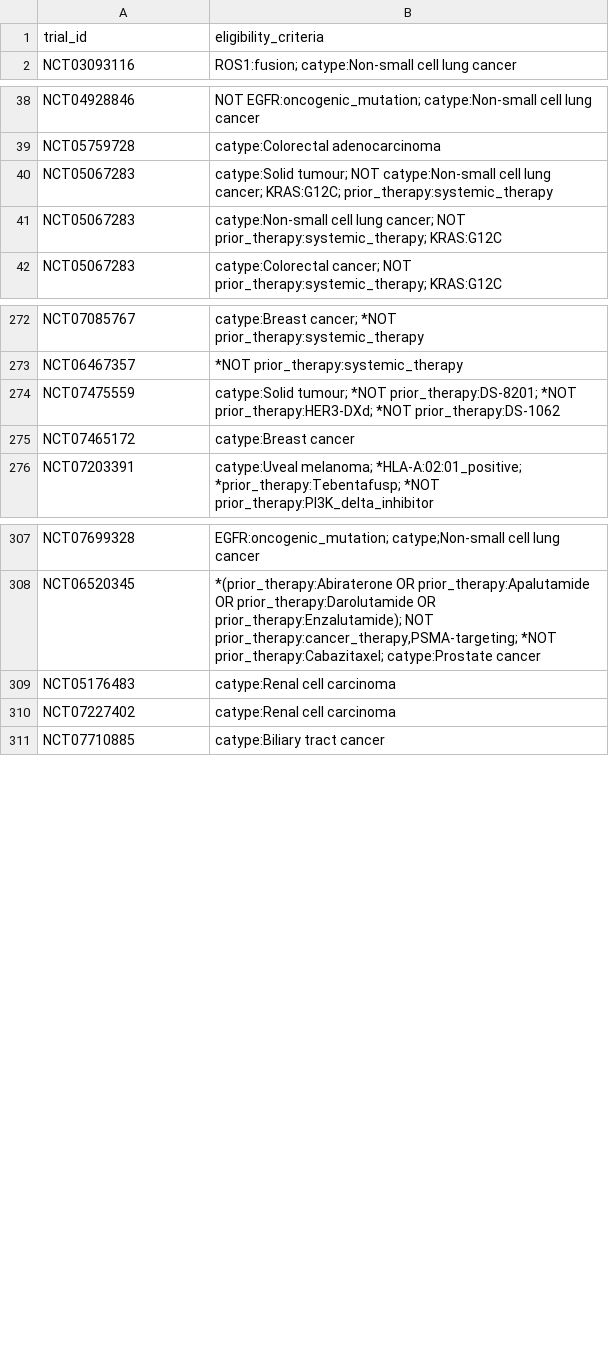
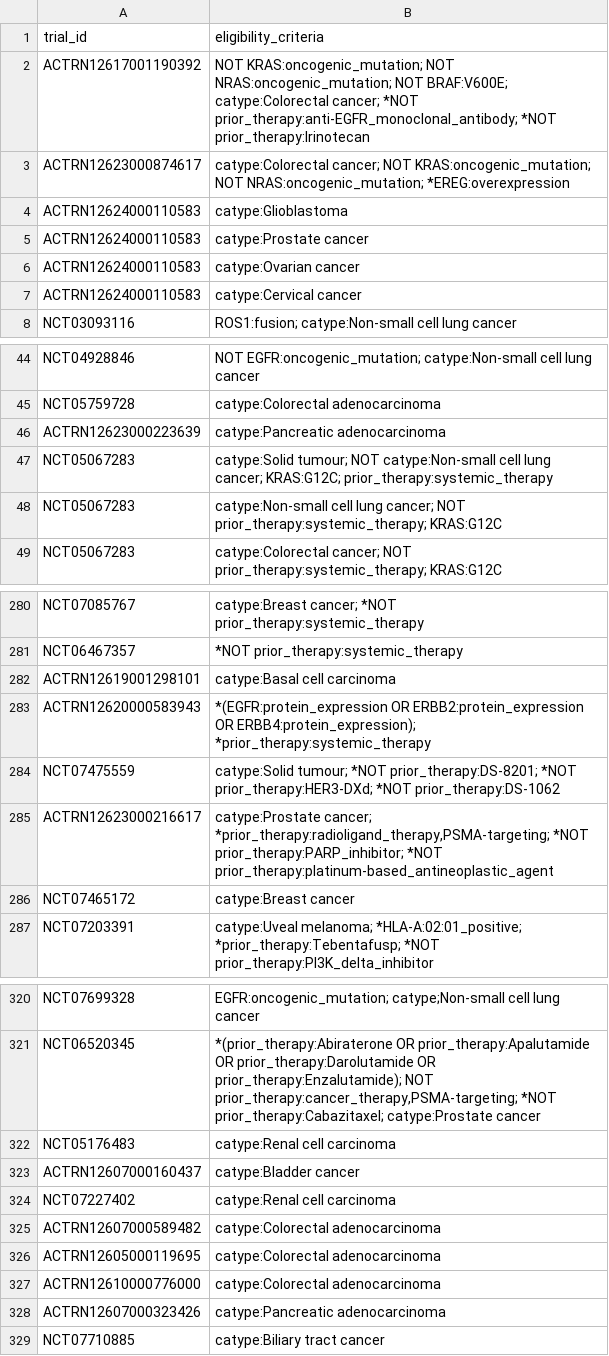
Before and after one commit to fpylin/POTTR, a TSV file: data/trial_eligibility.AU.tsv, drawn as a sheet; only a part is shown, gaps mark what is left out; the diff covers the shown part only.

```diff
--- a/data/trial_eligibility.AU.tsv
+++ b/data/trial_eligibility.AU.tsv
@@ -1,2 +1,8 @@
 trial_id	eligibility_criteria
+ACTRN12617001190392	NOT KRAS:oncogenic_mutation; NOT NRAS:oncogenic_mutation; NOT BRAF:V600E; catype:Colorectal cancer; *NOT prior_therapy:anti-EGFR_monoclonal_antibody; *NOT prior_therapy:Irinotecan
+ACTRN12623000874617	catype:Colorectal cancer; NOT KRAS:oncogenic_mutation; NOT NRAS:oncogenic_mutation; *EREG:overexpression
+ACTRN12624000110583	catype:Glioblastoma
+ACTRN12624000110583	catype:Prostate cancer
+ACTRN12624000110583	catype:Ovarian cancer
+ACTRN12624000110583	catype:Cervical cancer
 NCT03093116	ROS1:fusion; catype:Non-small cell lung cancer
@@ -39,2 +45,3 @@ NCT04928846	NOT EGFR:oncogenic_mutation; catype:Non-small cell lung cancer
 NCT05759728	catype:Colorectal adenocarcinoma
+ACTRN12623000223639	catype:Pancreatic adenocarcinoma
 NCT05067283	catype:Solid tumour; NOT catype:Non-small cell lung cancer; KRAS:G12C; prior_therapy:systemic_therapy
@@ -273,3 +281,6 @@ NCT07085767	catype:Breast cancer; *NOT prior_therapy:systemic_therapy
 NCT06467357	*NOT prior_therapy:systemic_therapy
+ACTRN12619001298101	catype:Basal cell carcinoma
+ACTRN12620000583943	*(EGFR:protein_expression OR ERBB2:protein_expression OR ERBB4:protein_expression); *prior_therapy:systemic_therapy
 NCT07475559	catype:Solid tumour; *NOT prior_therapy:DS-8201; *NOT prior_therapy:HER3-DXd; *NOT prior_therapy:DS-1062
+ACTRN12623000216617	catype:Prostate cancer; *prior_therapy:radioligand_therapy,PSMA-targeting; *NOT prior_therapy:PARP_inhibitor; *NOT prior_therapy:platinum-based_antineoplastic_agent
 NCT07465172	catype:Breast cancer
@@ -309,3 +322,8 @@ NCT06520345	*(prior_therapy:Abiraterone OR prior_therapy:Apalutamide OR prior_th
 NCT05176483	catype:Renal cell carcinoma
+ACTRN12607000160437	catype:Bladder cancer
 NCT07227402	catype:Renal cell carcinoma
+ACTRN12607000589482	catype:Colorectal adenocarcinoma
+ACTRN12605000119695	catype:Colorectal adenocarcinoma
+ACTRN12610000776000	catype:Colorectal adenocarcinoma
+ACTRN12607000323426	catype:Pancreatic adenocarcinoma
 NCT07710885	catype:Biliary tract cancer
```
Also changed, not shown: 4 added rows elsewhere in this file, 2 other files.
